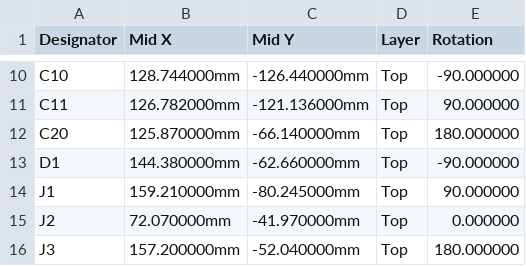
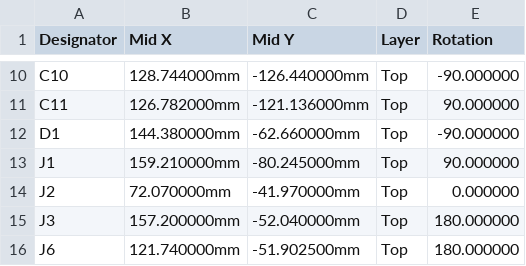
Before and after one commit to johnny9/chainaxe, a CSV file: mfg/assembly/chainaxe-cpl.csv, drawn as a sheet; only a part is shown, gaps mark what is left out; the shorter side is filled out with more unchanged rows; removed rows and columns are numbered as before the commit, all else as after; the diff covers the shown part only; the diff names each change by its address in the sheet, - before the commit and + after, or states it on an @@ line.

```diff
--- a/mfg/assembly/chainaxe-cpl.csv
+++ b/mfg/assembly/chainaxe-cpl.csv
-row 12: C20 | 125.870000mm | -66.140000mm | Top | 180.000000
```
Also changed, not shown: 12 added rows and 4 removed rows elsewhere in this file, mfg/assembly/chainaxe-bom.csv, 1 other file.
